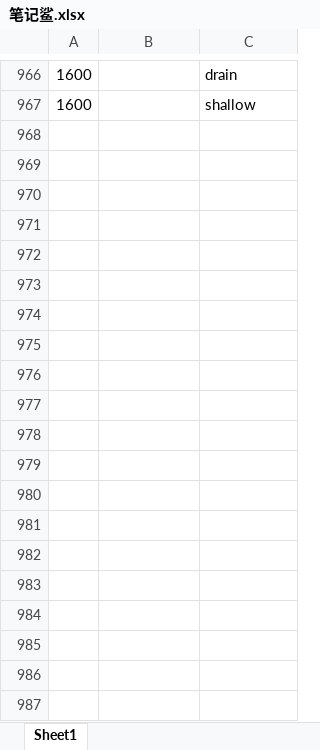
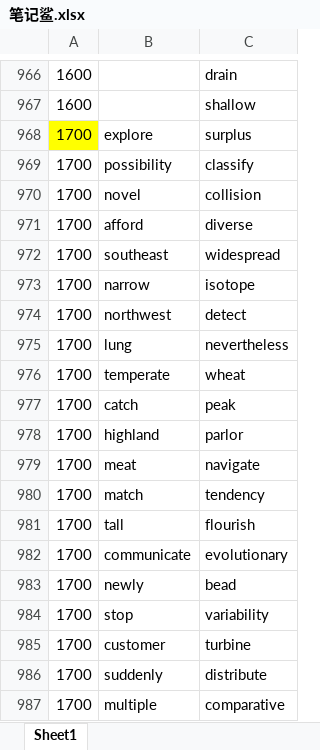
Before and after one commit to ambitiouschild/GitEnglish, an Excel workbook: 笔记鲨.xlsx, sheet Sheet1, drawn as a sheet; only a part is shown, gaps mark what is left out; values as stored, in another font and other column widths than the file's, no borders; the diff covers the shown part only; the diff names each change by its address in the sheet, - before the commit and + after, or states it on an @@ line.

Commit message:
【笔记鲨】单词分类【1700】

```diff
--- a/笔记鲨.xlsx (sheet Sheet1)
+++ b/笔记鲨.xlsx (sheet Sheet1)
+row 968: 1700 | explore | surplus
+row 969: 1700 | possibility | classify
+row 970: 1700 | novel | collision
+row 971: 1700 | afford | diverse
+row 972: 1700 | southeast | widespread
+row 973: 1700 | narrow | isotope
+row 974: 1700 | northwest | detect
+row 975: 1700 | lung | nevertheless
+row 976: 1700 | temperate | wheat
+row 977: 1700 | catch | peak
+row 978: 1700 | highland | parlor
+row 979: 1700 | meat | navigate
+row 980: 1700 | match | tendency
+row 981: 1700 | tall | flourish
+row 982: 1700 | communicate | evolutionary
+row 983: 1700 | newly | bead
+row 984: 1700 | stop | variability
+row 985: 1700 | customer | turbine
+row 986: 1700 | suddenly | distribute
+row 987: 1700 | multiple | comparative
```
Also changed, not shown: 36 added rows elsewhere in this sheet.
